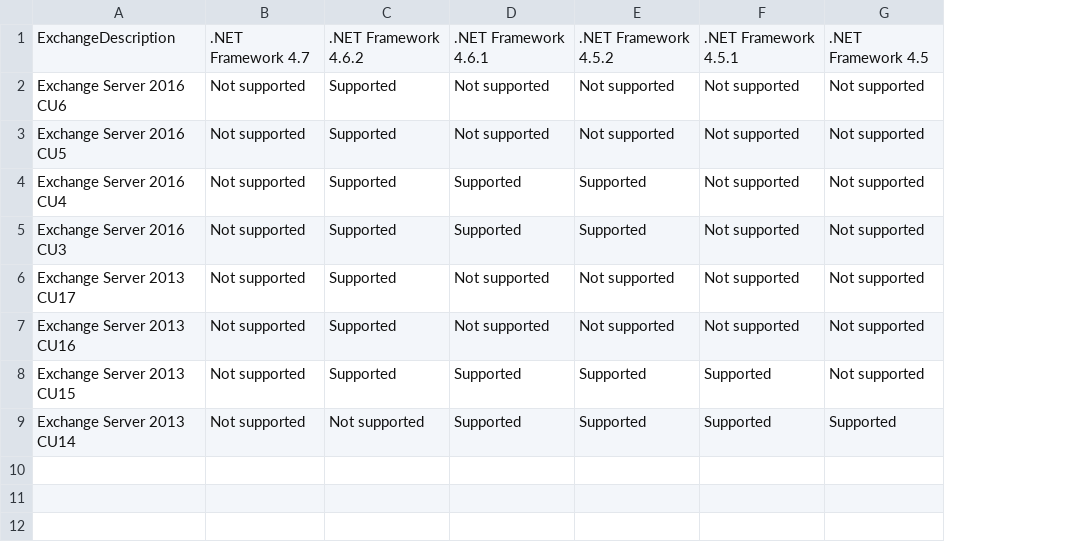
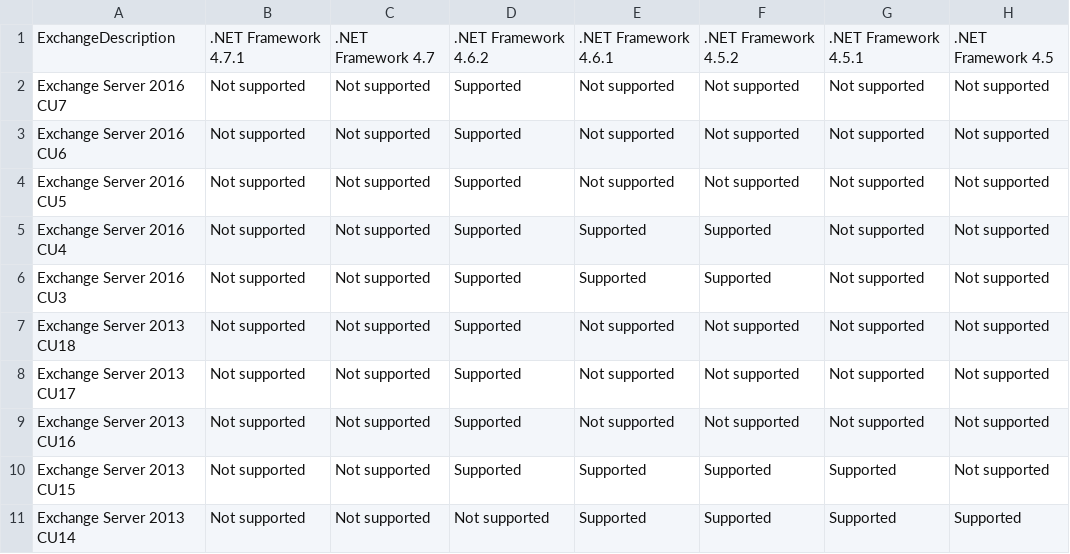
Before and after one commit to ExchangeAnalyzer/ExchangeAnalyzer, a CSV file: Data/NETFXSupportMatrix.csv, drawn as a sheet; addresses are those after the commit; the diff names each change by its address in the sheet, - before the commit and + after, or states it on an @@ line.

Commit message:
Updated build number info and .NET FX support matrix

```diff
--- a/Data/NETFXSupportMatrix.csv
+++ b/Data/NETFXSupportMatrix.csv
+column B, row 1: .NET Framework 4.7.1; rows 3-6: all Not supported; rows 8-11: all Not supported
+row 2: Exchange Server 2016 CU7 | Not supported | Not supported | Supported | Not supported | Not supported | Not supported | Not supported
+row 7: Exchange Server 2013 CU18 | Not supported | Not supported | Supported | Not supported | Not supported | Not supported | Not supported
```
Also changed, not shown: 1 other file.
